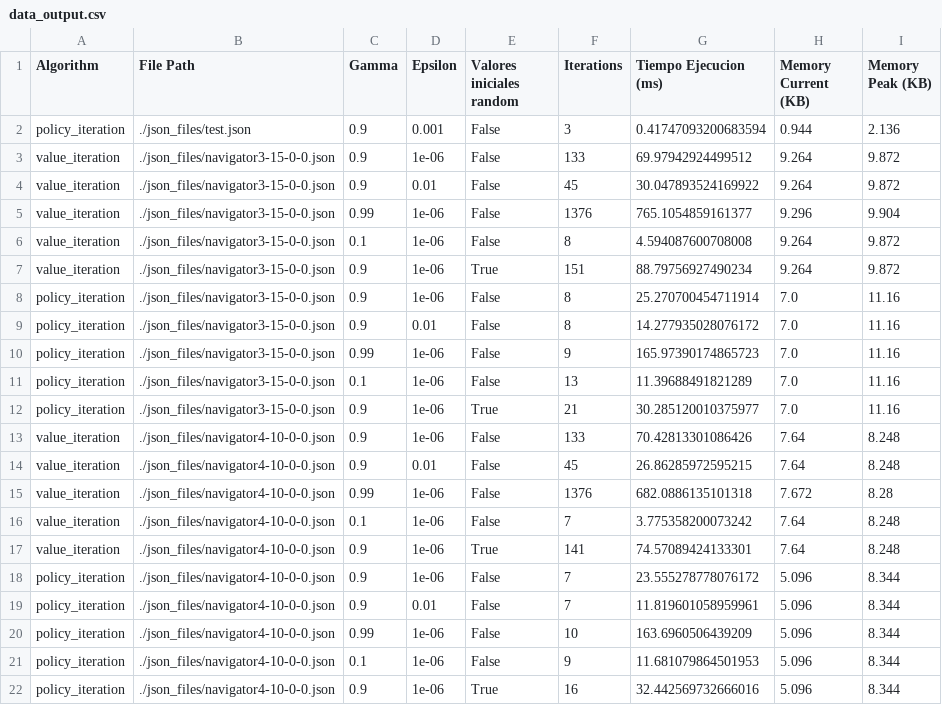
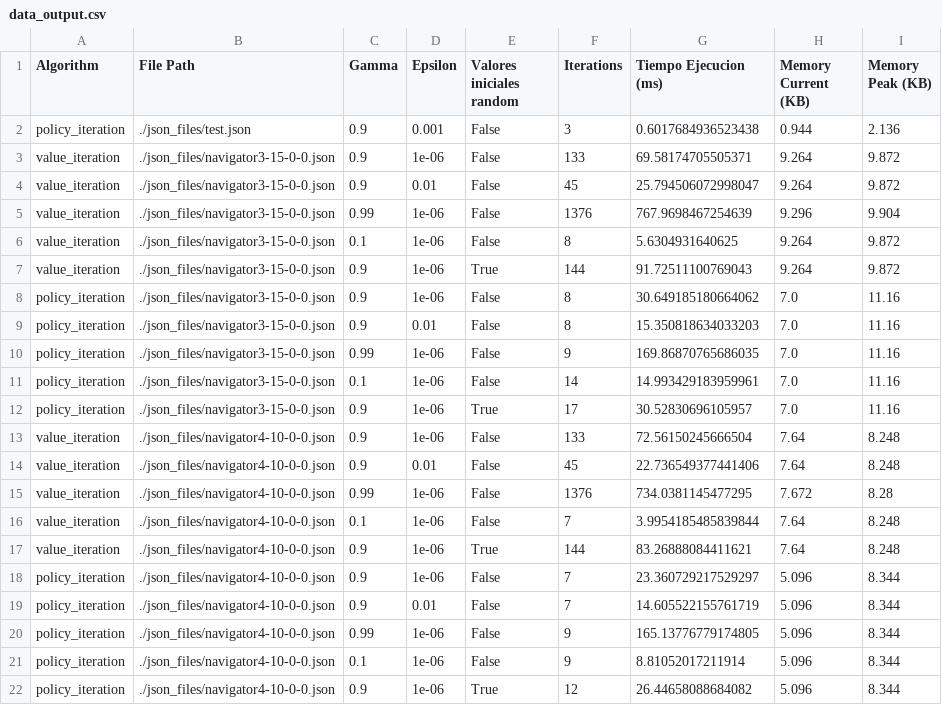
Before and after one commit to JoseGarayar/ssp_navigation_ia, a CSV file: data_output.csv, drawn as a sheet.

Commit message:
add random seed

```diff
--- a/data_output.csv
+++ b/data_output.csv
@@ -1,22 +1,22 @@
 Algorithm,File Path,Gamma,Epsilon,Valores iniciales random,Iterations,Tiempo Ejecucion (ms),Memory Current (KB),Memory Peak (KB)
-policy_iteration,./json_files/test.json,0.9,0.001,False,3,0.41747093200683594,0.944,2.136
-value_iteration,./json_files/navigator3-15-0-0.json,0.9,1e-06,False,133,69.97942924499512,9.264,9.872
-value_iteration,./json_files/navigator3-15-0-0.json,0.9,0.01,False,45,30.047893524169922,9.264,9.872
-value_iteration,./json_files/navigator3-15-0-0.json,0.99,1e-06,False,1376,765.1054859161377,9.296,9.904
-value_iteration,./json_files/navigator3-15-0-0.json,0.1,1e-06,False,8,4.594087600708008,9.264,9.872
-value_iteration,./json_files/navigator3-15-0-0.json,0.9,1e-06,True,151,88.79756927490234,9.264,9.872
-policy_iteration,./json_files/navigator3-15-0-0.json,0.9,1e-06,False,8,25.270700454711914,7.0,11.16
-policy_iteration,./json_files/navigator3-15-0-0.json,0.9,0.01,False,8,14.277935028076172,7.0,11.16
-policy_iteration,./json_files/navigator3-15-0-0.json,0.99,1e-06,False,9,165.97390174865723,7.0,11.16
-policy_iteration,./json_files/navigator3-15-0-0.json,0.1,1e-06,False,13,11.39688491821289,7.0,11.16
-policy_iteration,./json_files/navigator3-15-0-0.json,0.9,1e-06,True,21,30.285120010375977,7.0,11.16
-value_iteration,./json_files/navigator4-10-0-0.json,0.9,1e-06,False,133,70.42813301086426,7.64,8.248
-value_iteration,./json_files/navigator4-10-0-0.json,0.9,0.01,False,45,26.86285972595215,7.64,8.248
-value_iteration,./json_files/navigator4-10-0-0.json,0.99,1e-06,False,1376,682.0886135101318,7.672,8.28
-value_iteration,./json_files/navigator4-10-0-0.json,0.1,1e-06,False,7,3.775358200073242,7.64,8.248
-value_iteration,./json_files/navigator4-10-0-0.json,0.9,1e-06,True,141,74.57089424133301,7.64,8.248
-policy_iteration,./json_files/navigator4-10-0-0.json,0.9,1e-06,False,7,23.555278778076172,5.096,8.344
-policy_iteration,./json_files/navigator4-10-0-0.json,0.9,0.01,False,7,11.819601058959961,5.096,8.344
-policy_iteration,./json_files/navigator4-10-0-0.json,0.99,1e-06,False,10,163.6960506439209,5.096,8.344
-policy_iteration,./json_files/navigator4-10-0-0.json,0.1,1e-06,False,9,11.681079864501953,5.096,8.344
-policy_iteration,./json_files/navigator4-10-0-0.json,0.9,1e-06,True,16,32.442569732666016,5.096,8.344
+policy_iteration,./json_files/test.json,0.9,0.001,False,3,0.6017684936523438,0.944,2.136
+value_iteration,./json_files/navigator3-15-0-0.json,0.9,1e-06,False,133,69.58174705505371,9.264,9.872
+value_iteration,./json_files/navigator3-15-0-0.json,0.9,0.01,False,45,25.794506072998047,9.264,9.872
+value_iteration,./json_files/navigator3-15-0-0.json,0.99,1e-06,False,1376,767.9698467254639,9.296,9.904
+value_iteration,./json_files/navigator3-15-0-0.json,0.1,1e-06,False,8,5.6304931640625,9.264,9.872
+value_iteration,./json_files/navigator3-15-0-0.json,0.9,1e-06,True,144,91.72511100769043,9.264,9.872
+policy_iteration,./json_files/navigator3-15-0-0.json,0.9,1e-06,False,8,30.649185180664062,7.0,11.16
+policy_iteration,./json_files/navigator3-15-0-0.json,0.9,0.01,False,8,15.350818634033203,7.0,11.16
+policy_iteration,./json_files/navigator3-15-0-0.json,0.99,1e-06,False,9,169.86870765686035,7.0,11.16
+policy_iteration,./json_files/navigator3-15-0-0.json,0.1,1e-06,False,14,14.993429183959961,7.0,11.16
+policy_iteration,./json_files/navigator3-15-0-0.json,0.9,1e-06,True,17,30.52830696105957,7.0,11.16
+value_iteration,./json_files/navigator4-10-0-0.json,0.9,1e-06,False,133,72.56150245666504,7.64,8.248
+value_iteration,./json_files/navigator4-10-0-0.json,0.9,0.01,False,45,22.736549377441406,7.64,8.248
+value_iteration,./json_files/navigator4-10-0-0.json,0.99,1e-06,False,1376,734.0381145477295,7.672,8.28
+value_iteration,./json_files/navigator4-10-0-0.json,0.1,1e-06,False,7,3.9954185485839844,7.64,8.248
+value_iteration,./json_files/navigator4-10-0-0.json,0.9,1e-06,True,144,83.26888084411621,7.64,8.248
+policy_iteration,./json_files/navigator4-10-0-0.json,0.9,1e-06,False,7,23.360729217529297,5.096,8.344
+policy_iteration,./json_files/navigator4-10-0-0.json,0.9,0.01,False,7,14.605522155761719,5.096,8.344
+policy_iteration,./json_files/navigator4-10-0-0.json,0.99,1e-06,False,9,165.13776779174805,5.096,8.344
+policy_iteration,./json_files/navigator4-10-0-0.json,0.1,1e-06,False,9,8.81052017211914,5.096,8.344
+policy_iteration,./json_files/navigator4-10-0-0.json,0.9,1e-06,True,12,26.44658088684082,5.096,8.344
```
Also changed, not shown: 5 other files.
